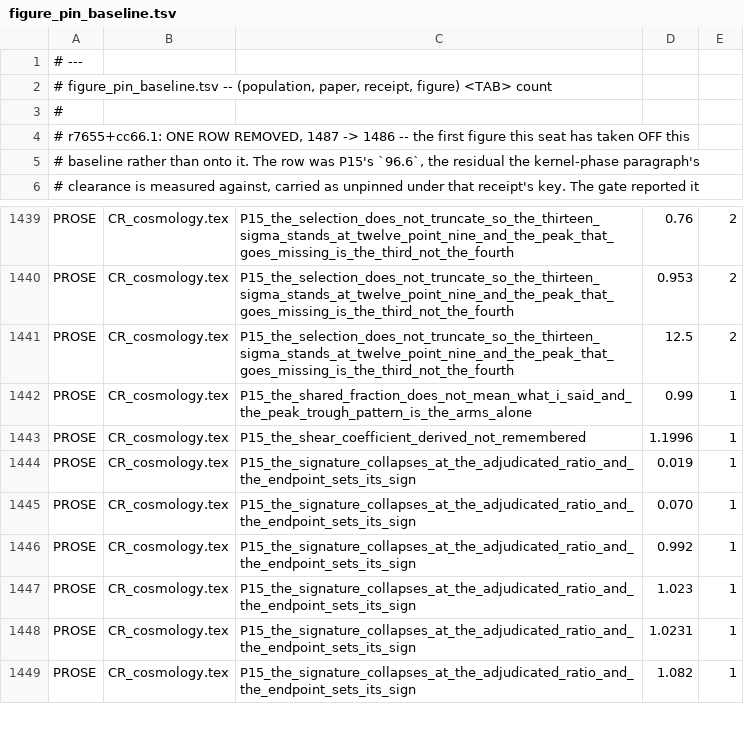
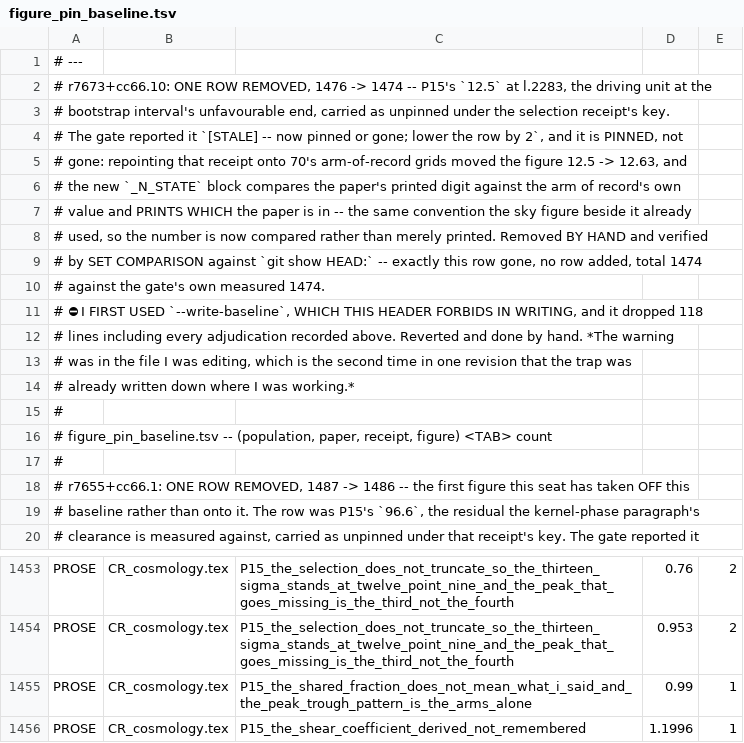
Before and after one commit to daryljanzen/shadow-of-existence, a TSV file: corpus/figure_pin_baseline.tsv, drawn as a sheet; only a part is shown, gaps mark what is left out; the shorter side is filled out with more unchanged rows; removed rows and columns are numbered as before the commit, all else as after; the diff names each change by its address in the sheet, - before the commit and + after, or states it on an @@ line.

```diff
--- a/corpus/figure_pin_baseline.tsv
+++ b/corpus/figure_pin_baseline.tsv
+row 2: # r7673+cc66.10: ONE ROW REMOVED, 1476 -> 1474 -- P15's `12.5` at l.2283, the driving unit at the
+row 3: # bootstrap interval's unfavourable end, carried as unpinned under the selection receipt's key.
+row 4: # The gate reported it `[STALE] -- now pinned or gone; lower the row by 2`, and it is PINNED, not
+row 5: # gone: repointing that receipt onto 70's arm-of-record grids moved the figure 12.5 -> 12.63, and
+row 6: # the new `_N_STATE` block compares the paper's printed digit against the arm of record's own
+row 7: # value and PRINTS WHICH the paper is in -- the same convention the sky figure beside it already
+row 8: # used, so the number is now compared rather than merely printed. Removed BY HAND and verified
+row 9: # by SET COMPARISON against `git show HEAD:` -- exactly this row gone, no row added, total 1474
+row 10: # against the gate's own measured 1474.
+row 11: # ⛔ I FIRST USED `--write-baseline`, WHICH THIS HEADER FORBIDS IN WRITING, and it dropped 118
+row 12: # lines including every adjudication recorded above. Reverted and done by hand. *The warning
+row 13: # was in the file I was editing, which is the second time in one revision that the trap was
+row 14: # already written down where I was working.*
+row 15: #
-row 1441: PROSE | CR_cosmology.tex | P15_the_selection_does_not_truncate_so_the_thirteen_sigma_stands_at_twelve_point_nine_and_the_peak_that_goes_missing_is_the_third_not_the_fourth | 12.5 | 2
```
Also changed, not shown: corpus/exact_count_baseline.tsv, 1 other file.
